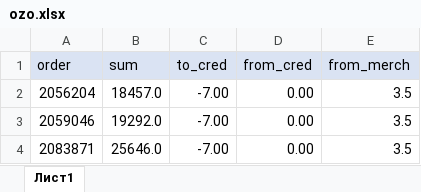
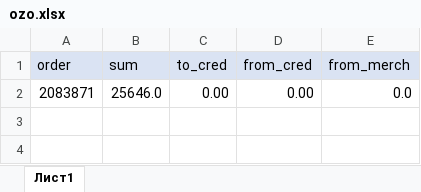
Before and after one commit to janassov-bex/oz-fmh, an Excel workbook: ozo.xlsx, sheet Лист1, drawn as a sheet; values as stored, in another font and other column widths than the file's, no borders; conditional formats not drawn; removed rows and columns are numbered as before the commit, all else as after; the diff names each change by its address in the sheet, - before the commit and + after, or states it on an @@ line.

```diff
--- a/ozo.xlsx (sheet Лист1)
+++ b/ozo.xlsx (sheet Лист1)
-row 2: 2056204 | 18457.0 | -7.00 | 0.00 | 3.5
-row 3: 2059046 | 19292.0 | -7.00 | 0.00 | 3.5
-C2 (to_cred): -7.00
+C2 (to_cred): 0.00
-E2 (from_merch): 3.5
+E2 (from_merch): 0.0
```
Also changed, not shown: c_co.xlsx, cs.xlsx.
